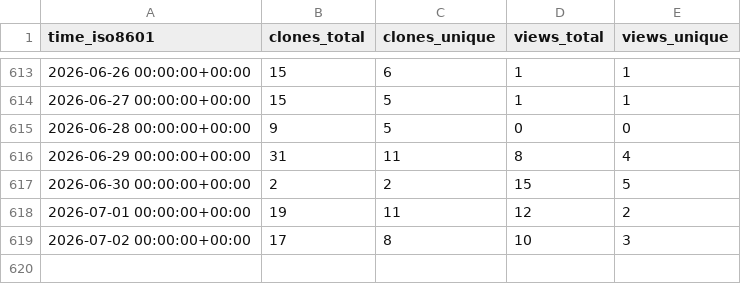
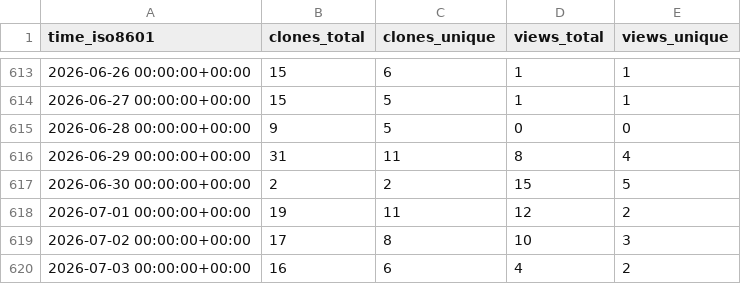
Before and after one commit to antonioscalaunina/pyANTI-FASc, a CSV file: antonioscalaunina/pyANTI-FASc/ghrs-data/views_clones_aggregate.csv, drawn as a sheet; only a part is shown, gaps mark what is left out; the diff names each change by its address in the sheet, - before the commit and + after, or states it on an @@ line.

```diff
--- a/antonioscalaunina/pyANTI-FASc/ghrs-data/views_clones_aggregate.csv
+++ b/antonioscalaunina/pyANTI-FASc/ghrs-data/views_clones_aggregate.csv
+row 620: 2026-07-03 00:00:00+00:00 | 16 | 6 | 4 | 2
```
Also changed, not shown: 1 other file.
